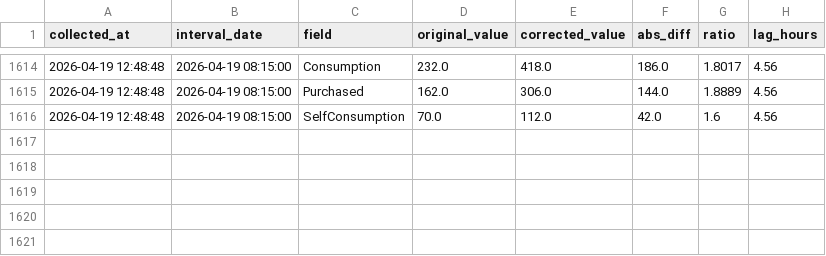
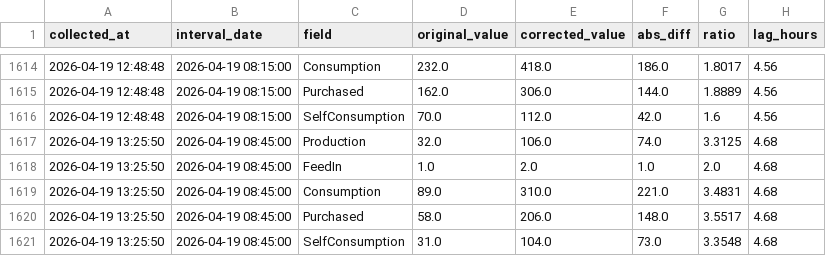
Before and after one commit to allison-dzubak/solar-data, a CSV file: corrections_log.csv, drawn as a sheet; only a part is shown, gaps mark what is left out.

```diff
--- a/corrections_log.csv
+++ b/corrections_log.csv
@@ -1616 +1616,6 @@ collected_at,interval_date,field,original_value,corrected_value,abs_diff,ratio,l
 2026-04-19 12:48:48,2026-04-19 08:15:00,SelfConsumption,70.0,112.0,42.0,1.6,4.56
+2026-04-19 13:25:50,2026-04-19 08:45:00,Production,32.0,106.0,74.0,3.3125,4.68
+2026-04-19 13:25:50,2026-04-19 08:45:00,FeedIn,1.0,2.0,1.0,2.0,4.68
+2026-04-19 13:25:50,2026-04-19 08:45:00,Consumption,89.0,310.0,221.0,3.4831,4.68
+2026-04-19 13:25:50,2026-04-19 08:45:00,Purchased,58.0,206.0,148.0,3.5517,4.68
+2026-04-19 13:25:50,2026-04-19 08:45:00,SelfConsumption,31.0,104.0,73.0,3.3548,4.68
```
Also changed, not shown: 1 other file.
